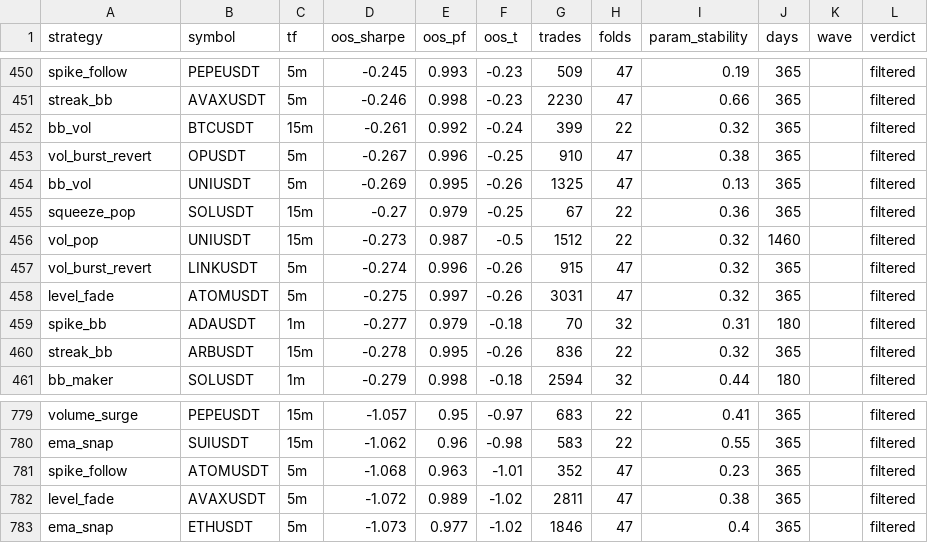
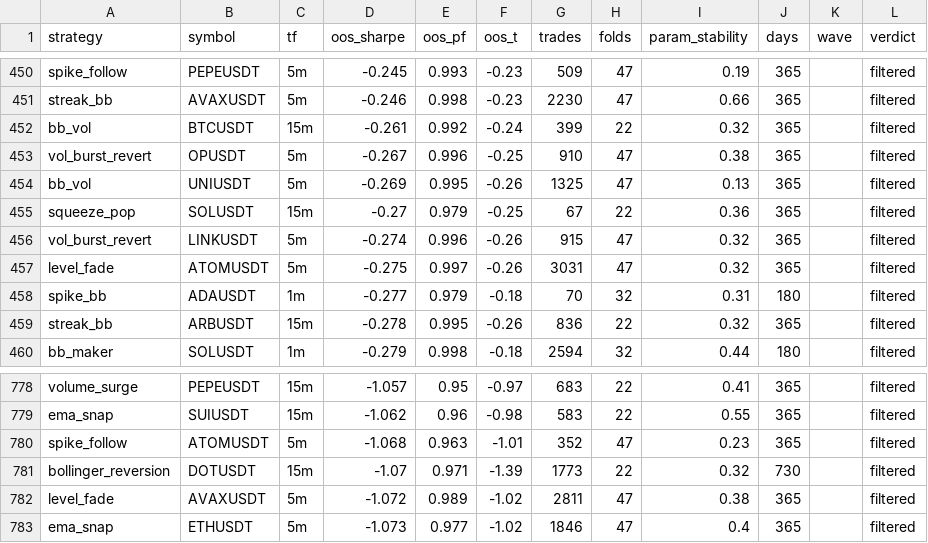
Before and after one commit to palcikia-crypto/scalp-lab-adaptive, a CSV file: scalp-lab/reports/archive.csv, drawn as a sheet; only a part is shown, gaps mark what is left out; removed rows and columns are numbered as before the commit, all else as after; the diff covers the shown part only; the diff names each change by its address in the sheet, - before the commit and + after, or states it on an @@ line.

```diff
--- a/scalp-lab/reports/archive.csv
+++ b/scalp-lab/reports/archive.csv
-row 456: vol_pop | UNIUSDT | 15m | -0.273 | 0.987 | -0.5 | 1512 | 22 | 0.32 | 1460 |  | filtered
+row 781: bollinger_reversion | DOTUSDT | 15m | -1.07 | 0.971 | -1.39 | 1773 | 22 | 0.32 | 730 |  | filtered
```
Also changed, not shown: 3 added rows and 3 removed rows elsewhere in this file, 42 other files.
